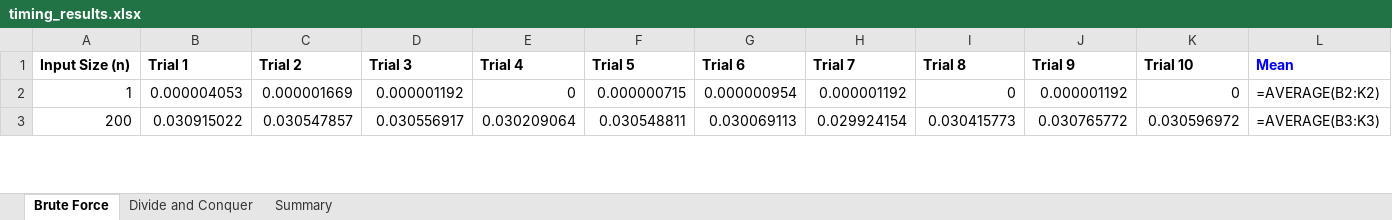
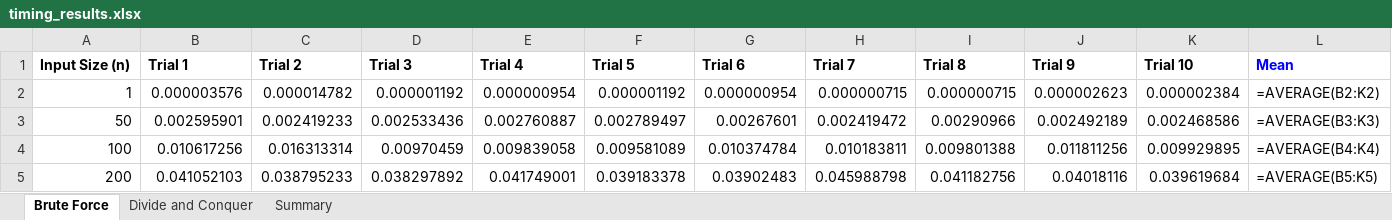
Before and after one commit to I7T5/ClosestPairOfPoints, an Excel workbook: timing_results.xlsx, sheet Brute Force, drawn as a sheet; only a part is shown; values as stored, in another font and other column widths than the file's, no borders; formulas without a stored value are shown as written; addresses are those after the commit; rows hold the shown columns only; the diff covers the shown part only; the diff names each change by its address in the sheet, - before the commit and + after, or states it on an @@ line.

```diff
--- a/timing_results.xlsx (sheet Brute Force)
+++ b/timing_results.xlsx (sheet Brute Force)
-B2 (Trial 1): 0.000004053
+B2 (Trial 1): 0.000003576
-C2 (Trial 2): 0.000001669
+C2 (Trial 2): 0.000014782
-E2 (Trial 4): 0
+E2 (Trial 4): 0.000000954
-F2 (Trial 5): 0.000000715
+F2 (Trial 5): 0.000001192
-H2 (Trial 7): 0.000001192
+H2 (Trial 7): 0.000000715
-I2 (Trial 8): 0
+I2 (Trial 8): 0.000000715
-J2 (Trial 9): 0.000001192
+J2 (Trial 9): 0.000002623
-K2 (Trial 10): 0
+K2 (Trial 10): 0.000002384
+row 3: 50 | 0.002595901 | 0.002419233 | 0.002533436 | 0.002760887 | 0.002789497 | 0.00267601 | 0.002419472 | 0.00290966 | 0.002492189 | 0.002468586 | =AVERAGE(B3:K3)
+row 4: 100 | 0.010617256 | 0.016313314 | 0.00970459 | 0.009839058 | 0.009581089 | 0.010374784 | 0.010183811 | 0.009801388 | 0.011811256 | 0.009929895 | =AVERAGE(B4:K4)
-B5 (Trial 1): 0.030915022
+B5 (Trial 1): 0.041052103
-C5 (Trial 2): 0.030547857
+C5 (Trial 2): 0.038795233
-D5 (Trial 3): 0.030556917
+D5 (Trial 3): 0.038297892
-E5 (Trial 4): 0.030209064
+E5 (Trial 4): 0.041749001
-F5 (Trial 5): 0.030548811
+F5 (Trial 5): 0.039183378
-G5 (Trial 6): 0.030069113
+G5 (Trial 6): 0.03902483
-H5 (Trial 7): 0.029924154
+H5 (Trial 7): 0.045988798
-I5 (Trial 8): 0.030415773
+I5 (Trial 8): 0.041182756
-J5 (Trial 9): 0.030765772
+J5 (Trial 9): 0.04018116
-K5 (Trial 10): 0.030596972
+K5 (Trial 10): 0.039619684
-L5 (Mean): =AVERAGE(B3:K3)
+L5 (Mean): =AVERAGE(B5:K5)
```
Also changed, not shown: 3 added rows, 2 removed rows and 25 edited cells elsewhere in this sheet, sheet Divide and Conquer, sheet Summary, 22 other files.
